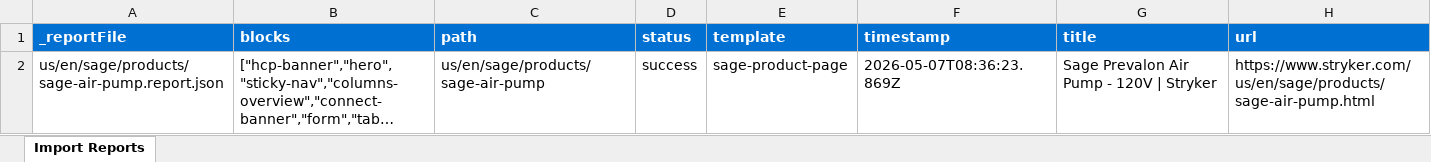
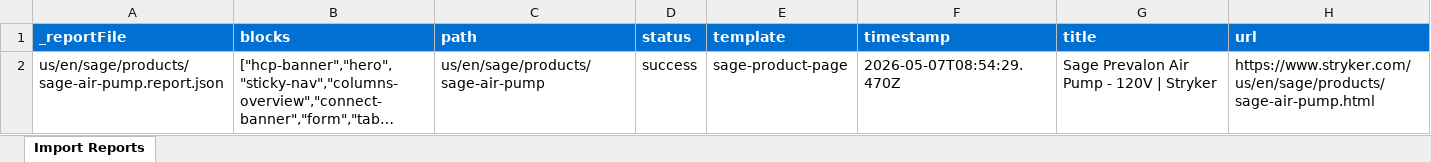
Before and after one commit to aemdemos/poc-stryker, an Excel workbook: tools/importer/reports/import-sage-product-page.report.xlsx, sheet Import Reports, drawn as a sheet; long unchanged cells end in …; values as stored, in another font and other column widths than the file's, no borders; the diff names each change by its address in the sheet, - before the commit and + after, or states it on an @@ line.

Commit message:
Update importer
Automated migration updates generated by Experience Modernization Agent.

Changed files (6):
- tools/importer/import-sage-product-page.bundle.js
- tools/importer/parsers/form.js
- tools/importer/parsers/tabs-resources.js
- tools/importer/reports/import-sage-product-page.report.xlsx
- tools/importer/reports/us/en/sage/products/sage-air-pump.report.json
- tools/importer/transformers/cleanup.js

```diff
--- a/tools/importer/reports/import-sage-product-page.report.xlsx (sheet Import Reports)
+++ b/tools/importer/reports/import-sage-product-page.report.xlsx (sheet Import Reports)
-F2 (timestamp): 2026-05-07T08:36:23.869Z
+F2 (timestamp): 2026-05-07T08:54:29.470Z
```
Also changed, not shown: 5 other files.
